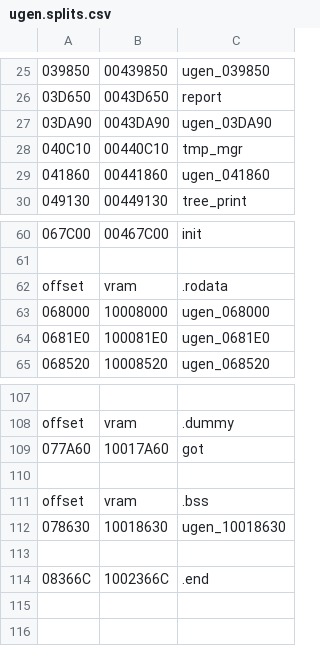
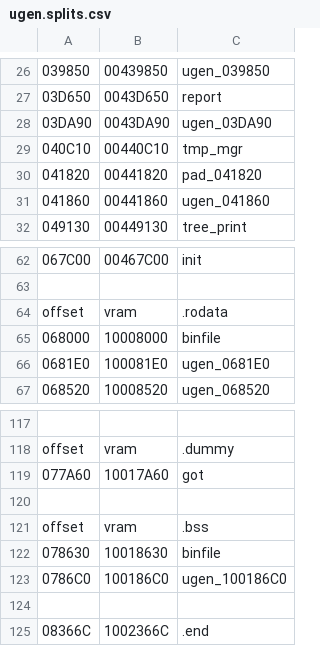
Before and after one commit to decompals/ido-matching-decomp, a CSV file: symbols/7.1/ugen.splits.csv, drawn as a sheet; only a part is shown, gaps mark what is left out; addresses are those after the commit; the diff covers the shown part only; the diff names each change by its address in the sheet, - before the commit and + after, or states it on an @@ line.

```diff
--- a/symbols/7.1/ugen.splits.csv
+++ b/symbols/7.1/ugen.splits.csv
+row 30: 041820 | 00441820 | pad_041820
-C65: ugen_068000
+C65: binfile
-C122: ugen_10018630
+C122: binfile
+row 123: 0786C0 | 100186C0 | ugen_100186C0
```
Also changed, not shown: 9 added rows and 4 edited cells elsewhere in this file, symbols/7.1/cfe.splits.csv, 13 other files.
